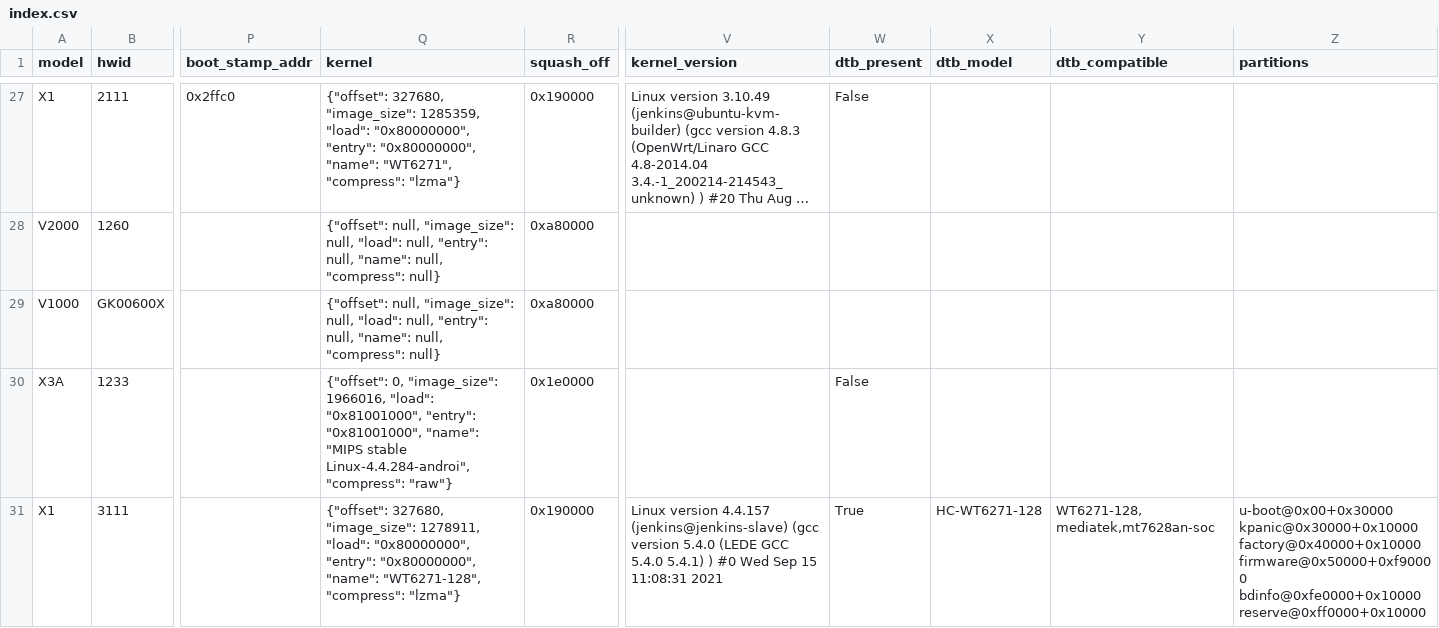
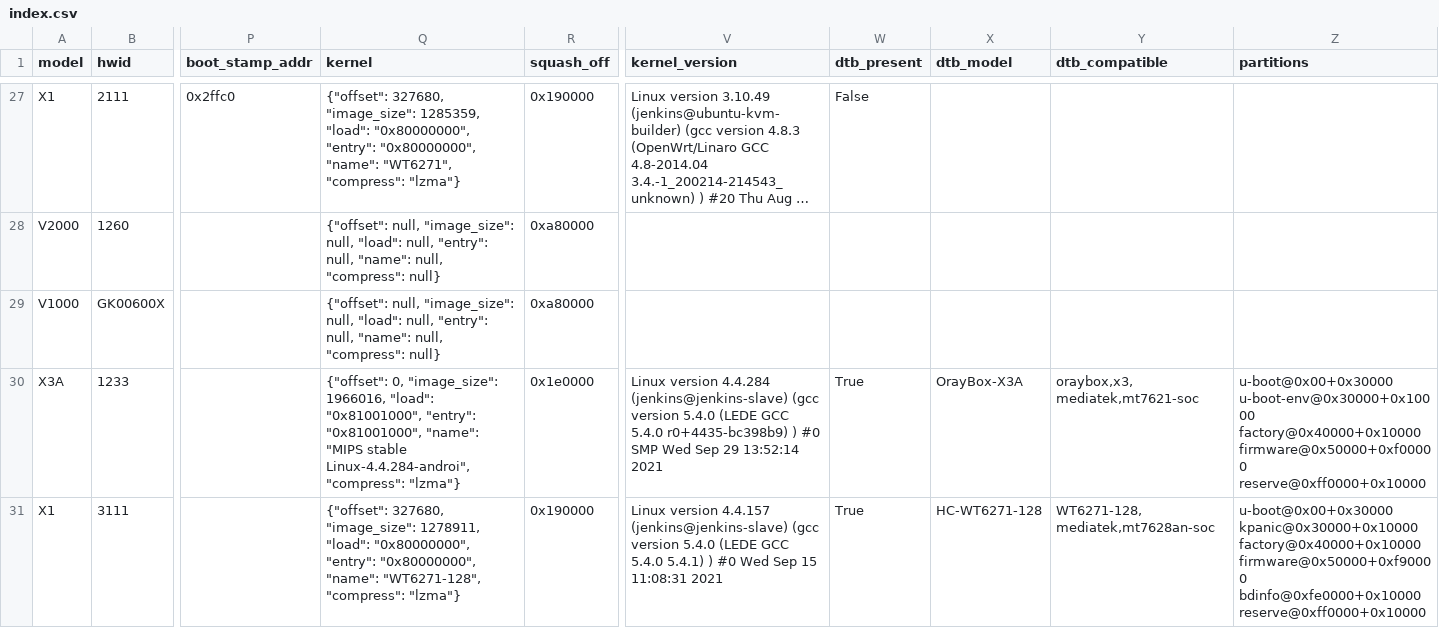
Before and after one commit to Potterli20/uboot-mt762X-dhcpd-oray, a CSV file: oraybox/data/index.csv, drawn as a sheet; only a part is shown, gaps mark what is left out; long unchanged cells end in …; the diff covers the shown part only; the diff names each change by its address in the sheet, - before the commit and + after, or states it on an @@ line.

Commit message:
解包器支持 FIT 与 tar 容器，MT7621 覆盖 17→19 块板
- 新增 walk_fdt/parse_fit/tar_members：解析 FIT 子镜像与 OpenWrt tar-sysupgrade，
  从 tar 成员里继续挖 DTB；CONTROL 文件里的 BOARD= 用来定性架构
- DTS 覆盖 49→59 份、分区表 45→55 份、按型号收集 18→22 份
- 新解析出 A20-1226 与 X5-7256 其实是 MT7621（A20 靠 FIT 内 DTB，X5-7256 靠 UBI 分区表）
  → configs-mt7621 增加 oray_a20_1226 / oray_x5_7256，共 19 份
- G300-42120 = RK3568、X5PRO-1258 = ARM64 OrayOS，与 MTK u-boot 无关，已单独归类
- 介质判定改用分区跨度/UBI 卷名（>32MB 或 UBI_DEV_* 记 NAND），UBI 卷不再写进 mtdparts
- 批量 workflow 改为跳过含 TODO 的板子并在 step summary 列出，不再整体 fail
  （A20/X5-7256 的 --ddrparam 仍待实测）

```diff
--- a/oraybox/data/index.csv
+++ b/oraybox/data/index.csv
-Q30 (kernel): …Linux-4.4.284-androi", "compress": "raw"}
+Q30 (kernel): …Linux-4.4.284-androi", "compress": "lzma"}
-V30 (kernel_version): (empty)
+V30 (kernel_version): Linux version 4.4.284 (jenkins@jenkins-slave) (gcc version 5.4.0 (LEDE GCC 5.4.0 r0+4435-bc398b9) ) #0 SMP Wed Sep 29 13:52:14 2021
-W30 (dtb_present): False
+W30 (dtb_present): True
-X30 (dtb_model): (empty)
+X30 (dtb_model): OrayBox-X3A
-Y30 (dtb_compatible): (empty)
+Y30 (dtb_compatible): oraybox,x3, mediatek,mt7621-soc
-Z30 (partitions): (empty)
+Z30 (partitions): u-boot@0x00+0x30000 u-boot-env@0x30000+0x10000 factory@0x40000+0x10000 firmware@0x50000+0xf00000 reserve@0xff0000+0x10000
```
Also changed, not shown: 66 edited cells elsewhere in this file, oraybox/data/board-params.csv, 12 other files.
